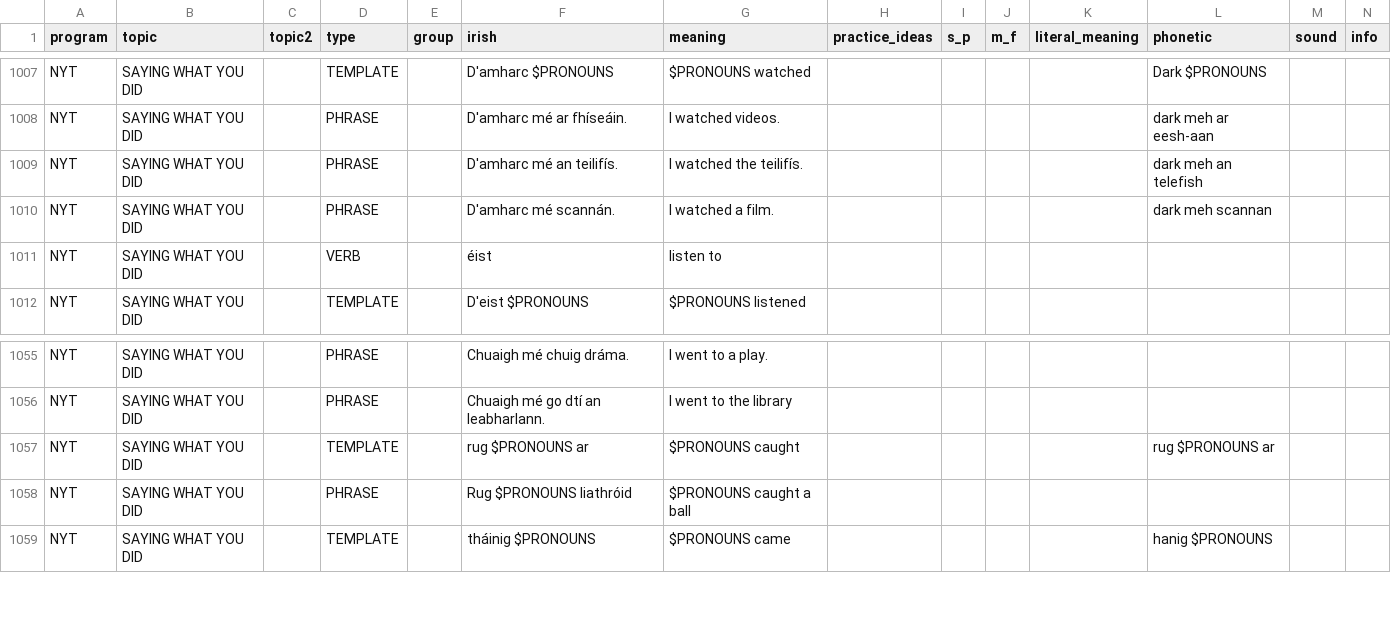
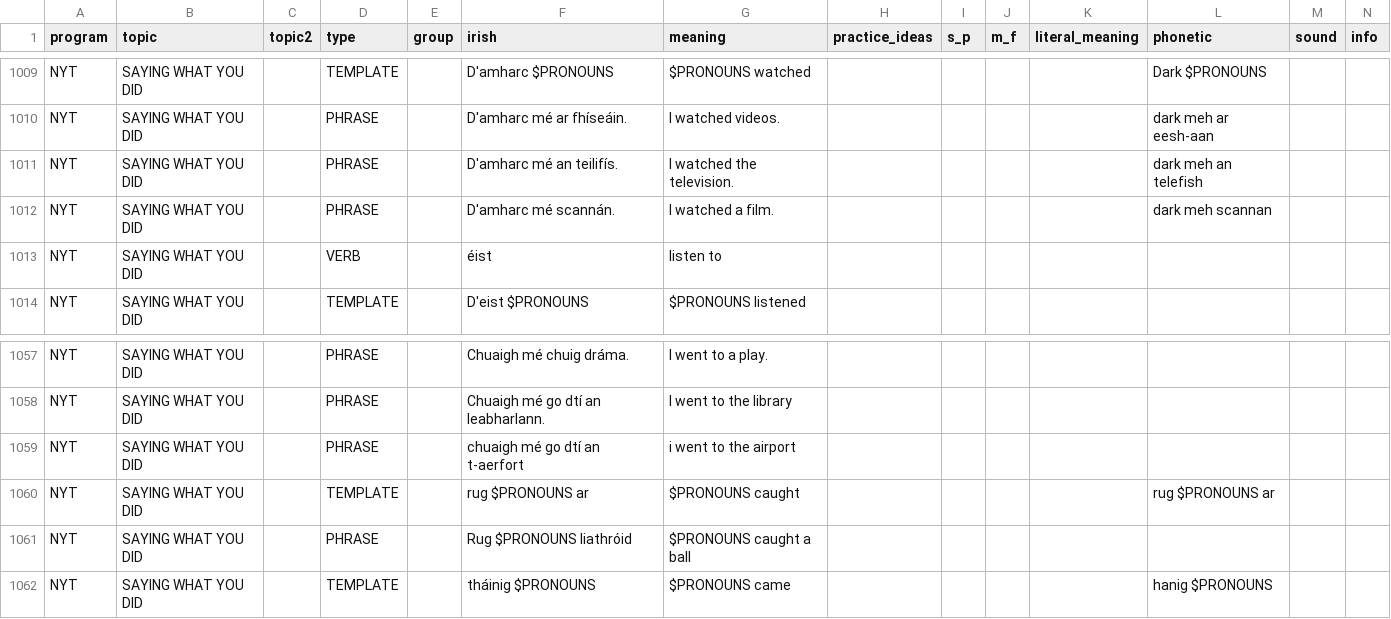
Before and after one commit to michaelw730/irish, a CSV file: vocab.csv, drawn as a sheet; only a part is shown, gaps mark what is left out; the diff covers the shown part only.

```diff
--- a/vocab.csv
+++ b/vocab.csv
@@ -1008,3 +1010,3 @@ NYT	SAYING WHAT YOU DID		TEMPLATE		D'amharc $PRONOUNS	$PRONOUNS watched					Dark
 NYT	SAYING WHAT YOU DID		PHRASE		D'amharc mé ar fhíseáin.	I watched videos.					dark meh ar eesh-aan		
-NYT	SAYING WHAT YOU DID		PHRASE		D'amharc mé an teilifís.	I watched the teilifís.					dark meh an telefish		
+NYT	SAYING WHAT YOU DID		PHRASE		D'amharc mé an teilifís.	I watched the television.					dark meh an telefish		
 NYT	SAYING WHAT YOU DID		PHRASE		D'amharc mé scannán.	I watched a film.					dark meh scannan		
@@ -1056,2 +1058,3 @@ NYT	SAYING WHAT YOU DID		PHRASE		Chuaigh mé chuig dráma.	I went to a play.
 NYT	SAYING WHAT YOU DID		PHRASE		Chuaigh mé go dtí an leabharlann.	I went to the library							
+NYT	SAYING WHAT YOU DID		PHRASE		chuaigh mé go dtí an t-aerfort	i went to the airport							
 NYT	SAYING WHAT YOU DID		TEMPLATE		rug $PRONOUNS ar	$PRONOUNS caught					rug $PRONOUNS ar		
```
Also changed, not shown: 6 added rows and 16 edited cells elsewhere in this file, 1 other file.
